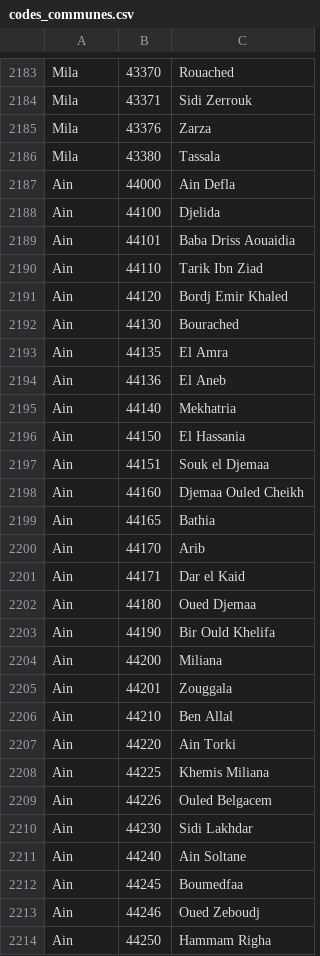
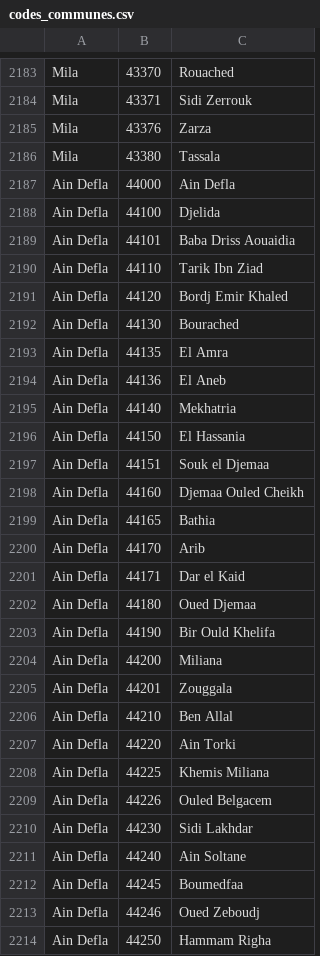
Before and after one commit to ikbal84/dzfroct2006, a CSV file: dzfroct2006/App_GlobalResources/codes_communes.csv, drawn as a sheet; only a part is shown, gaps mark what is left out; the diff covers the shown part only.

```diff
--- a/dzfroct2006/App_GlobalResources/codes_communes.csv
+++ b/dzfroct2006/App_GlobalResources/codes_communes.csv
@@ -2186,29 +2186,29 @@ Mila ;43376;Zarza
 Mila ;43380;Tassala
-Ain ;44000;Ain Defla
-Ain ;44100;Djelida
-Ain ;44101;Baba Driss Aouaidia
-Ain ;44110;Tarik Ibn Ziad
-Ain ;44120;Bordj Emir Khaled
-Ain ;44130;Bourached
-Ain ;44135;El Amra
-Ain ;44136;El Aneb
-Ain ;44140;Mekhatria
-Ain ;44150;El Hassania
-Ain ;44151;Souk el Djemaa
-Ain ;44160;Djemaa Ouled Cheikh
-Ain ;44165;Bathia
-Ain ;44170;Arib
-Ain ;44171;Dar el Kaid
-Ain ;44180;Oued Djemaa
-Ain ;44190;Bir Ould Khelifa
-Ain ;44200;Miliana
-Ain ;44201;Zouggala
-Ain ;44210;Ben Allal
-Ain ;44220;Ain Torki
-Ain ;44225;Khemis Miliana
-Ain ;44226;Ouled Belgacem
-Ain ;44230;Sidi Lakhdar
-Ain ;44240;Ain Soltane
-Ain ;44245;Boumedfaa
-Ain ;44246;Oued Zeboudj
-Ain ;44250;Hammam Righa
+Ain Defla;44000;Ain Defla
+Ain Defla;44100;Djelida
+Ain Defla;44101;Baba Driss Aouaidia
+Ain Defla;44110;Tarik Ibn Ziad
+Ain Defla;44120;Bordj Emir Khaled
+Ain Defla;44130;Bourached
+Ain Defla;44135;El Amra
+Ain Defla;44136;El Aneb
+Ain Defla;44140;Mekhatria
+Ain Defla;44150;El Hassania
+Ain Defla;44151;Souk el Djemaa
+Ain Defla;44160;Djemaa Ouled Cheikh
+Ain Defla;44165;Bathia
+Ain Defla;44170;Arib
+Ain Defla;44171;Dar el Kaid
+Ain Defla;44180;Oued Djemaa
+Ain Defla;44190;Bir Ould Khelifa
+Ain Defla;44200;Miliana
+Ain Defla;44201;Zouggala
+Ain Defla;44210;Ben Allal
+Ain Defla;44220;Ain Torki
+Ain Defla;44225;Khemis Miliana
+Ain Defla;44226;Ouled Belgacem
+Ain Defla;44230;Sidi Lakhdar
+Ain Defla;44240;Ain Soltane
+Ain Defla;44245;Boumedfaa
+Ain Defla;44246;Oued Zeboudj
+Ain Defla;44250;Hammam Righa
```
Also changed, not shown: 116 edited cells elsewhere in this file, 6 other files.
